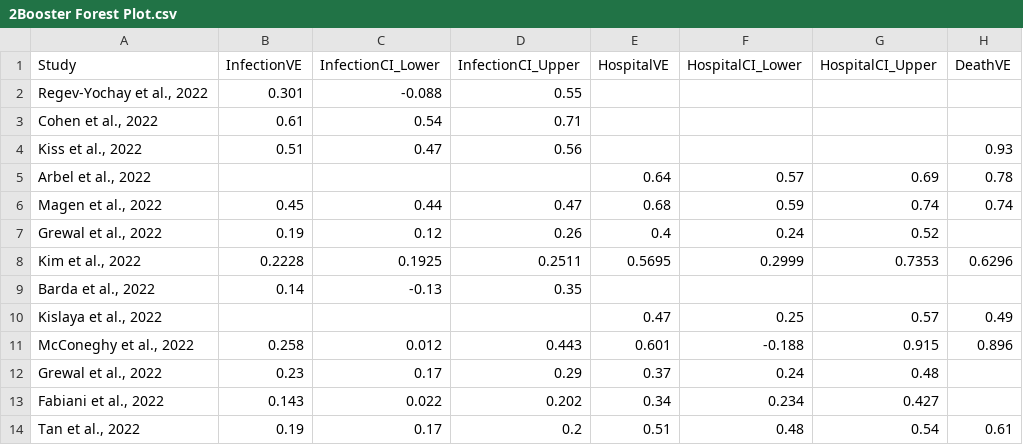
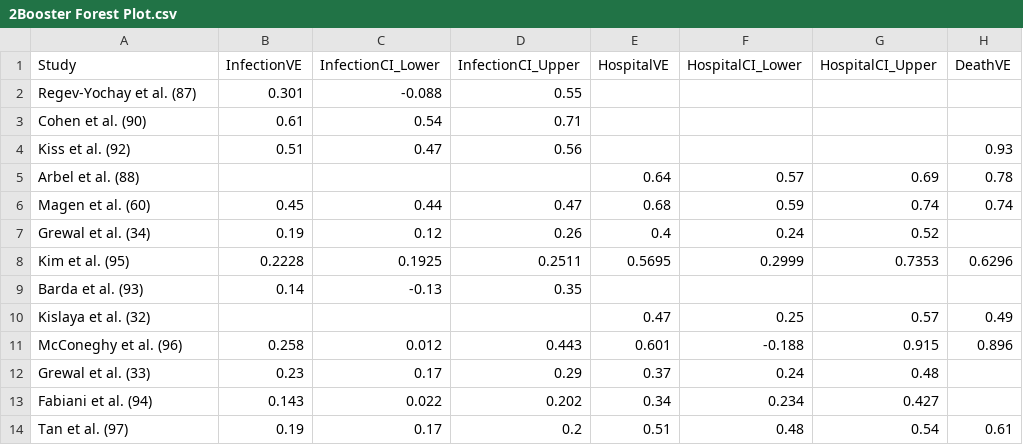
Before and after one commit to smeah/COVID19BoosterVE, a CSV file: Literature Review Files & Code/Main Literature Review/2Booster Forest Plot.csv, drawn as a sheet; only a part is shown; the diff names each change by its address in the sheet, - before the commit and + after, or states it on an @@ line.

```diff
--- a/Literature Review Files & Code/Main Literature Review/2Booster Forest Plot.csv
+++ b/Literature Review Files & Code/Main Literature Review/2Booster Forest Plot.csv
-A2 (Study): Regev-Yochay et al., 2022
+A2 (Study): Regev-Yochay et al. (87)
-A3 (Study): Cohen et al., 2022
+A3 (Study): Cohen et al. (90)
-A4 (Study): Kiss et al., 2022
+A4 (Study): Kiss et al. (92)
-A5 (Study): Arbel et al., 2022
+A5 (Study): Arbel et al. (88)
-A6 (Study): Magen et al., 2022
+A6 (Study): Magen et al. (60)
-A7 (Study): Grewal et al., 2022
+A7 (Study): Grewal et al. (34)
-A8 (Study): Kim et al., 2022
+A8 (Study): Kim et al. (95)
-A9 (Study): Barda et al., 2022
+A9 (Study): Barda et al. (93)
-A10 (Study): Kislaya et al., 2022
+A10 (Study): Kislaya et al. (32)
-A11 (Study): McConeghy et al., 2022
+A11 (Study): McConeghy et al. (96)
-A12 (Study): Grewal et al., 2022
+A12 (Study): Grewal et al. (33)
-A13 (Study): Fabiani et al., 2022
+A13 (Study): Fabiani et al. (94)
-A14 (Study): Tan et al., 2022
+A14 (Study): Tan et al. (97)
```
Also changed, not shown: Literature Review Files & Code/Main Literature Review/1Booster 1Month Forest Plot.csv, Literature Review Files & Code/Main Literature Review/1Booster 2Month Forest Plot.csv, 50 other files.
